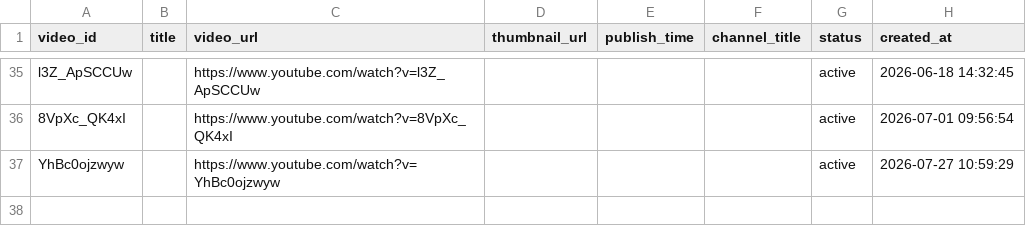
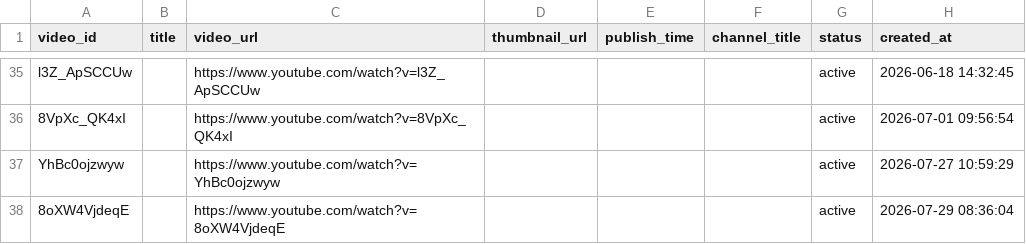
Before and after one commit to Daas3bb/youtube-vedio-statistics, a CSV file: inputs/videos.csv, drawn as a sheet; only a part is shown, gaps mark what is left out.

Commit message:
feat: add 1 video(s) via dashboard

```diff
--- a/inputs/videos.csv
+++ b/inputs/videos.csv
@@ -37 +37,2 @@ l3Z_ApSCCUw,,https://www.youtube.com/watch?v=l3Z_ApSCCUw,,,,active,2026-06-18 14
 YhBc0ojzwyw,,https://www.youtube.com/watch?v=YhBc0ojzwyw,,,,active,2026-07-27 10:59:29
+8oXW4VjdeqE,,https://www.youtube.com/watch?v=8oXW4VjdeqE,,,,active,2026-07-29 08:36:04
```
